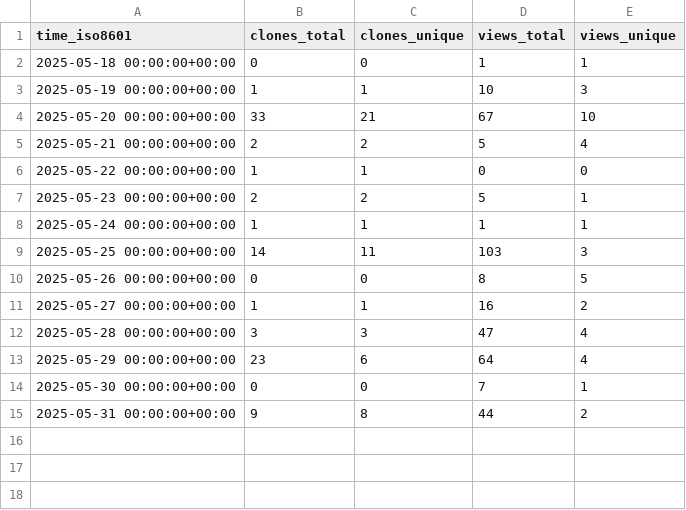
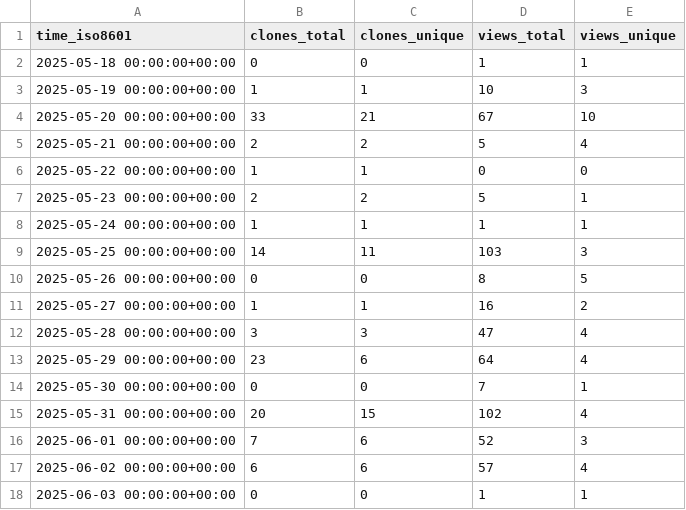
Before and after one commit to twentyTwo/vsc-ext-coding-time-tracker, a CSV file: twentyTwo/vsc-ext-coding-time-tracker/ghrs-data/views_clones_aggregate.csv, drawn as a sheet.

```diff
--- a/twentyTwo/vsc-ext-coding-time-tracker/ghrs-data/views_clones_aggregate.csv
+++ b/twentyTwo/vsc-ext-coding-time-tracker/ghrs-data/views_clones_aggregate.csv
@@ -14,2 +14,5 @@ time_iso8601,clones_total,clones_unique,views_total,views_unique
 2025-05-30 00:00:00+00:00,0,0,7,1
-2025-05-31 00:00:00+00:00,9,8,44,2
+2025-05-31 00:00:00+00:00,20,15,102,4
+2025-06-01 00:00:00+00:00,7,6,52,3
+2025-06-02 00:00:00+00:00,6,6,57,4
+2025-06-03 00:00:00+00:00,0,0,1,1
```
Also changed, not shown: 1 other file.
